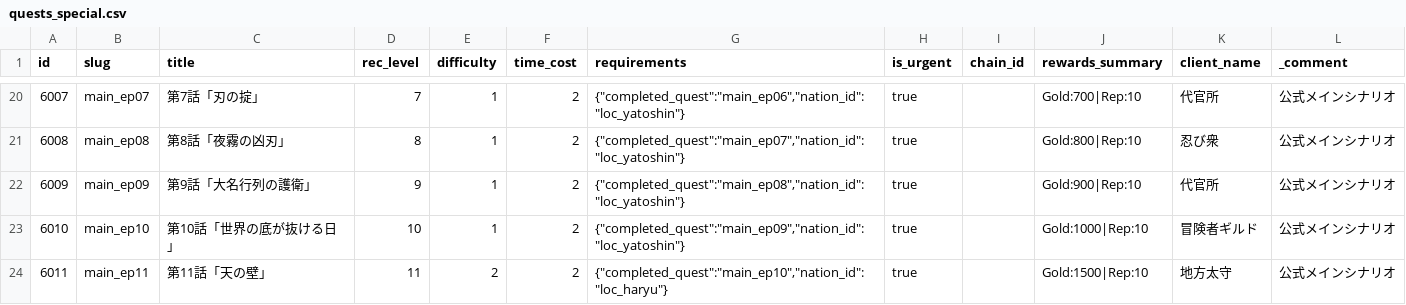
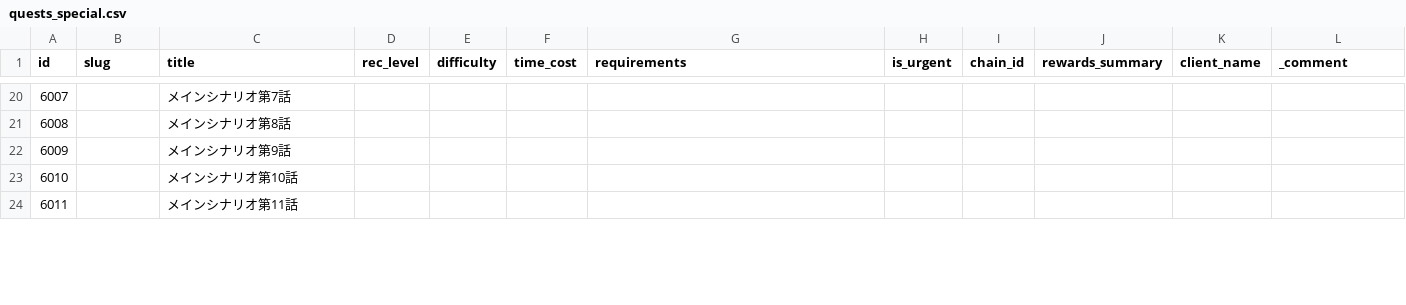
Before and after one commit to kiyoshikitamura/code-wirth-dawn, a CSV file: src/data/csv/quests_special.csv, drawn as a sheet; only a part is shown, gaps mark what is left out; the diff covers the shown part only.

```diff
--- a/src/data/csv/quests_special.csv
+++ b/src/data/csv/quests_special.csv
@@ -20,5 +20,5 @@ id,slug,title,rec_level,difficulty,time_cost,requirements,is_urgent,chain_id,rew
-6007,main_ep07,第7話「刃の掟」,7,1,2,"{""completed_quest"":""main_ep06"",""nation_id"":""loc_yatoshin""}",true,,"Gold:700|Rep:10",代官所,公式メインシナリオ
-6008,main_ep08,第8話「夜霧の凶刃」,8,1,2,"{""completed_quest"":""main_ep07"",""nation_id"":""loc_yatoshin""}",true,,"Gold:800|Rep:10",忍び衆,公式メインシナリオ
-6009,main_ep09,第9話「大名行列の護衛」,9,1,2,"{""completed_quest"":""main_ep08"",""nation_id"":""loc_yatoshin""}",true,,"Gold:900|Rep:10",代官所,公式メインシナリオ
-6010,main_ep10,第10話「世界の底が抜ける日」,10,1,2,"{""completed_quest"":""main_ep09"",""nation_id"":""loc_yatoshin""}",true,,"Gold:1000|Rep:10",冒険者ギルド,公式メインシナリオ
-6011,main_ep11,第11話「天の壁」,11,2,2,"{""completed_quest"":""main_ep10"",""nation_id"":""loc_haryu""}",true,,"Gold:1500|Rep:10",地方太守,公式メインシナリオ
+6007,,メインシナリオ第7話
+6008,,メインシナリオ第8話
+6009,,メインシナリオ第9話
+6010,,メインシナリオ第10話
+6011,,メインシナリオ第11話
```
Also changed, not shown: 140 edited cells elsewhere in this file, 19 other files.
